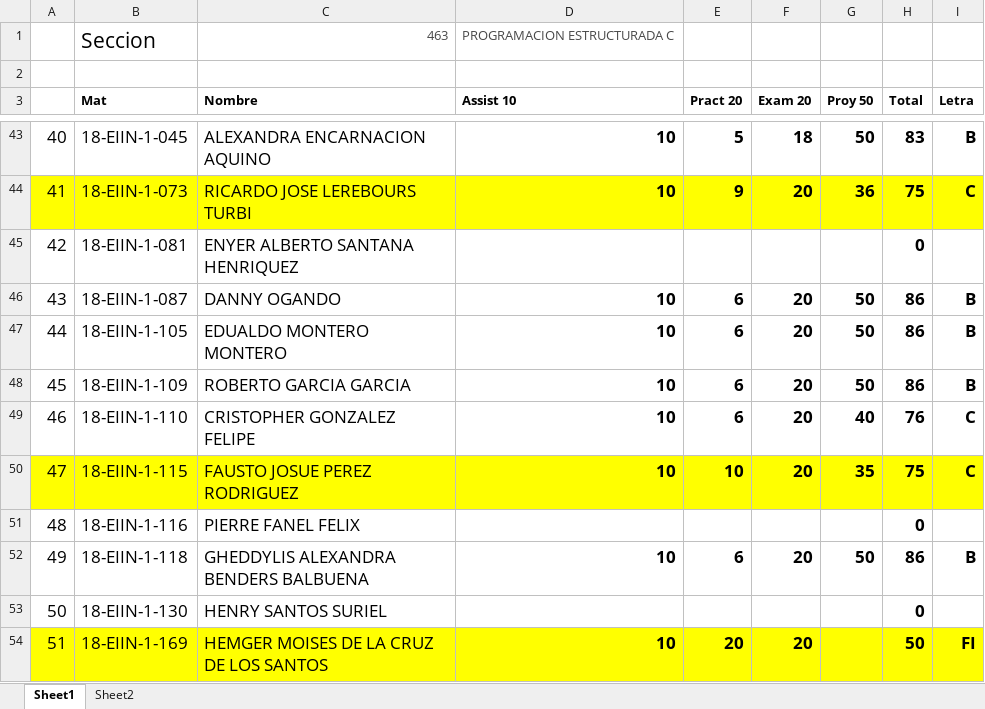
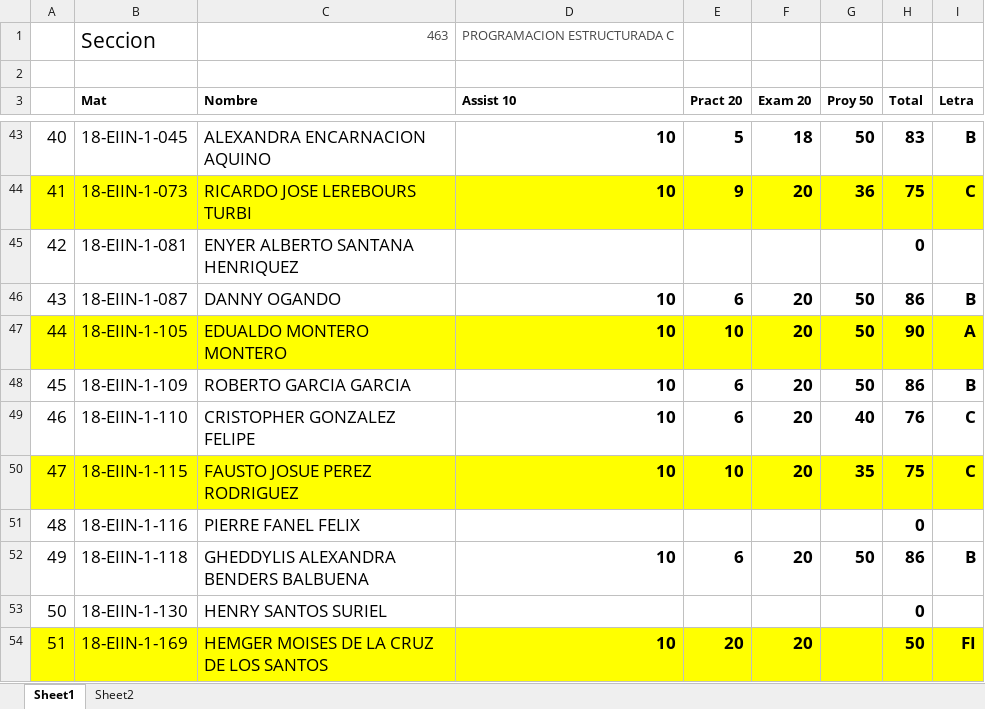
Before and after one commit to sgermosen/DocumentosUniversitarios, an Excel workbook: OYM/_DocumentosComunes/_ProgEstructurada.xlsx, sheet Sheet1, drawn as a sheet; only a part is shown, gaps mark what is left out; values as stored, in another font and other column widths than the file's, no borders; the diff names each change by its address in the sheet, - before the commit and + after, or states it on an @@ line.

```diff
--- a/OYM/_DocumentosComunes/_ProgEstructurada.xlsx (sheet Sheet1)
+++ b/OYM/_DocumentosComunes/_ProgEstructurada.xlsx (sheet Sheet1)
-A47:I47 fill: none
+A47:I47 fill: #FFFF00
-E47 (Pract 20): 6
+E47 (Pract 20): 10
-H47 (Total): 86
+H47 (Total): 90
-I47 (Letra): B
+I47 (Letra): A
```
Also changed, not shown: OYM/_DocumentosComunes/_BaseDatos.xlsx, 1 other file.
